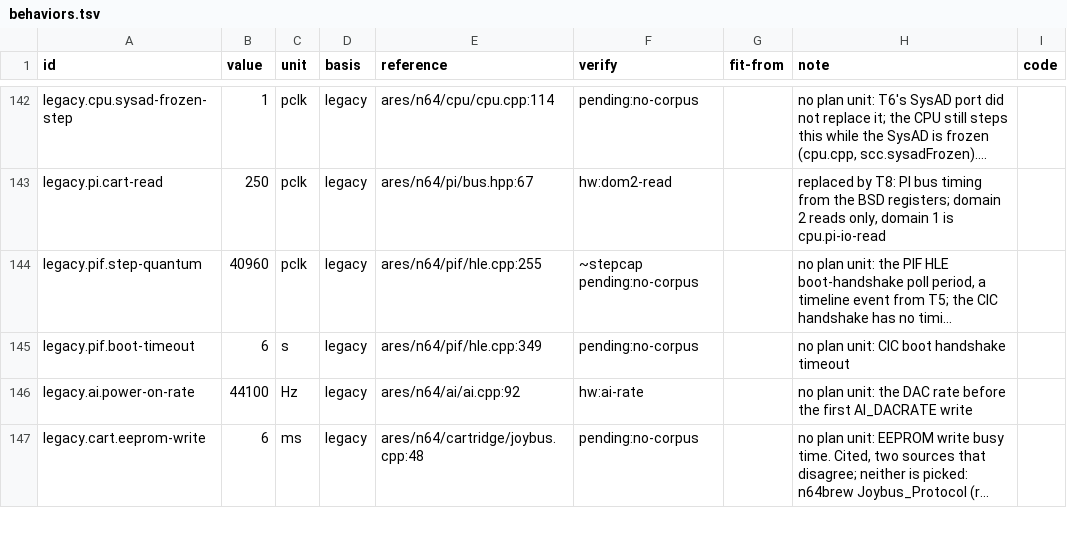
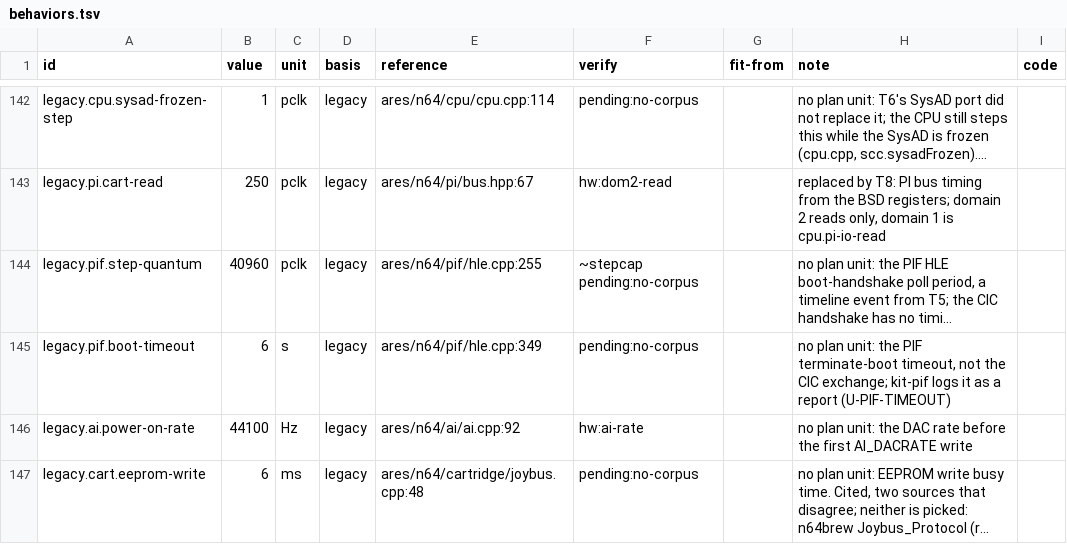
Before and after one commit to wScottSh/ares, a TSV file: ares/n64/timing/behaviors.tsv, drawn as a sheet; only a part is shown, gaps mark what is left out; long unchanged cells end in …; the diff names each change by its address in the sheet, - before the commit and + after, or states it on an @@ line.

```diff
--- a/ares/n64/timing/behaviors.tsv
+++ b/ares/n64/timing/behaviors.tsv
-H145 (note): …plan unit: CIC boot handshake timeout
+H145 (note): …plan unit: the PIF terminate-boot timeout, not the CIC exchange; kit-pif logs it as a report (U-PIF-TIMEOUT)
```
Also changed, not shown: tools/n64-timing/calibration/blockers.tsv, tools/n64-timing/calibration/undecidable.tsv, 11 other files.
